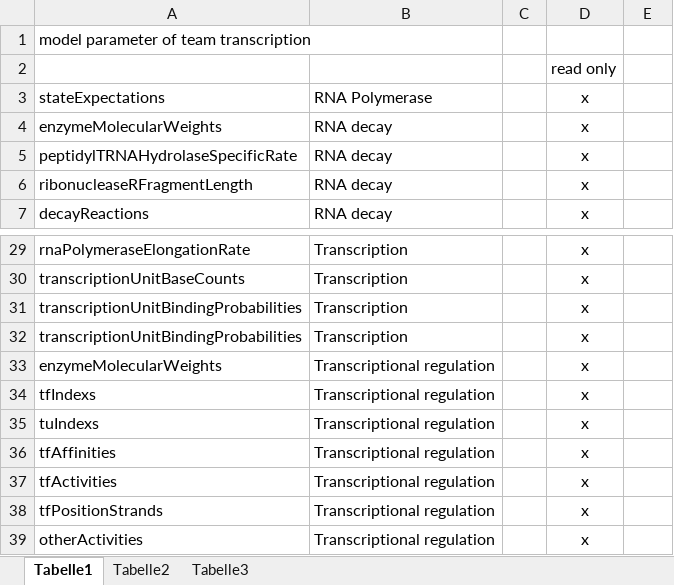
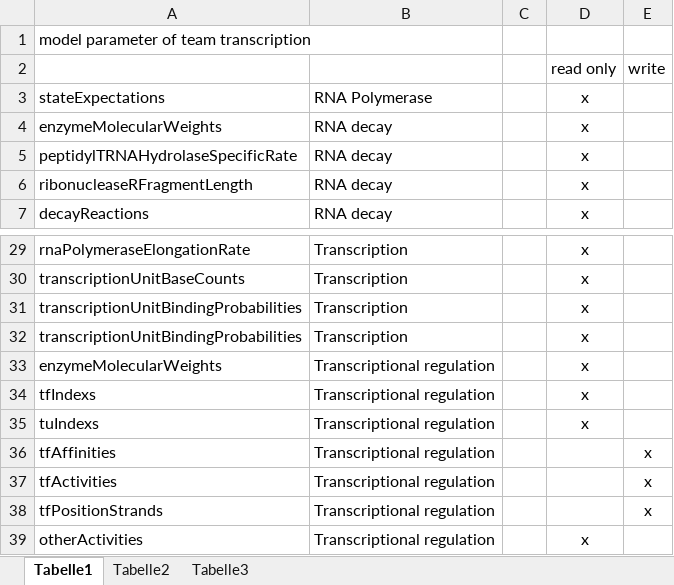
Before and after one commit to whole-cell-tutors/wholecell, an Excel workbook: wholecell-integration/variables_used_by transcriptionteam.xlsx, sheet Tabelle1, drawn as a sheet; only a part is shown, gaps mark what is left out; values as stored, in another font and other column widths than the file's, no borders; the diff names each change by its address in the sheet, - before the commit and + after, or states it on an @@ line.

```diff
--- a/wholecell-integration/variables_used_by transcriptionteam.xlsx (sheet Tabelle1)
+++ b/wholecell-integration/variables_used_by transcriptionteam.xlsx (sheet Tabelle1)
-E2: (empty)
+E2: write
-D36:D38: x
+D36:D38: (empty)
-E36:E38: (empty)
+E36:E38: x
```
Also changed, not shown: 4 other files.
